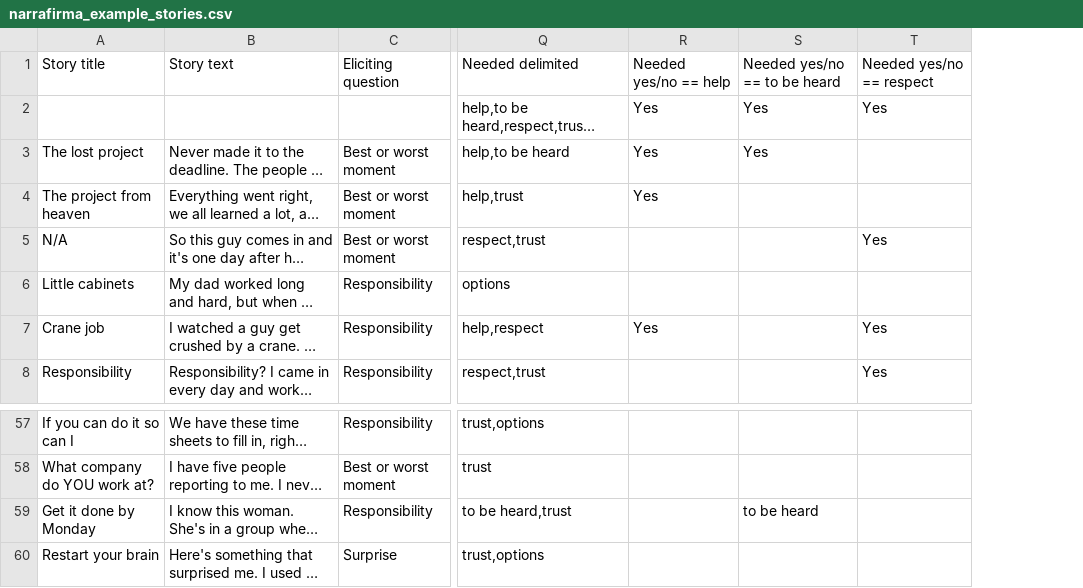
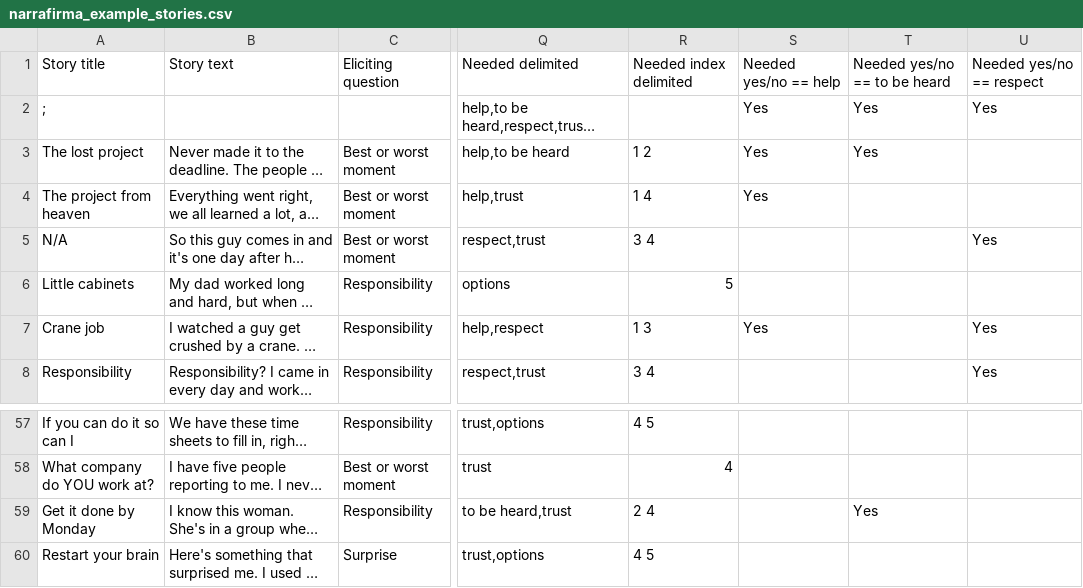
Before and after one commit to pdfernhout/narrafirma, a CSV file: samples/narrafirma_example_stories.csv, drawn as a sheet; only a part is shown, gaps mark what is left out; long unchanged cells end in …; addresses are those after the commit; the diff names each change by its address in the sheet, - before the commit and + after, or states it on an @@ line.

Commit message:
Added another multi-choice import format (index delimited) for ODK data. To specify a space character as a delimiter you must put SPACE in the cell of the story form file (not a space character).

```diff
--- a/samples/narrafirma_example_stories.csv
+++ b/samples/narrafirma_example_stories.csv
+column R, rows 1-8: Needed index delimited |  | 1 2 | 1 4 | 3 4 | 5 | 1 3 | 3 4; rows 57-60: 4 5 | 4 | 2 4 | 4 5
-A2: (empty)
+A2: ;
-T59: to be heard
+T59: Yes
```
Also changed, not shown: samples/narrafirma_example_story_form.csv, 1 other file.
